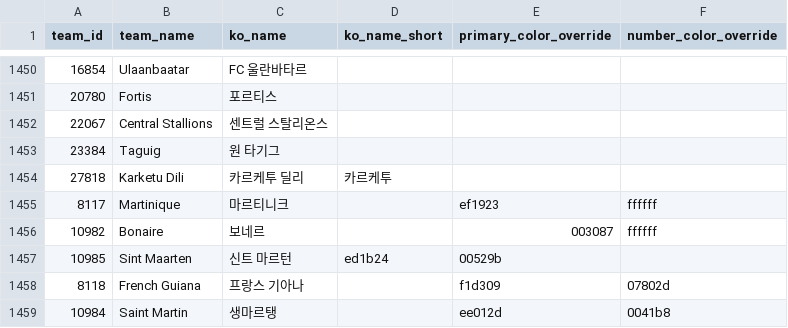
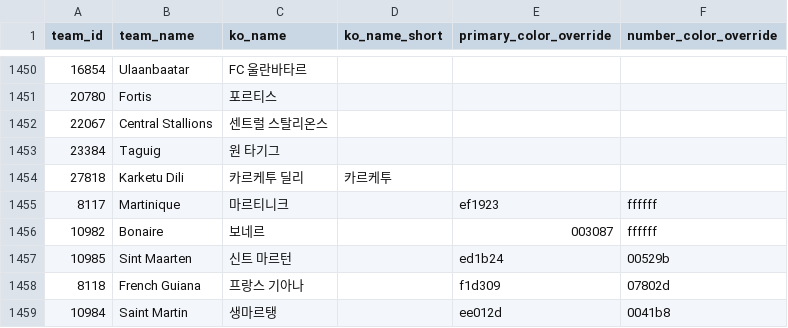
Before and after one commit to bgh1234554/football-obs-backend, a CSV file: src/main/resources/data/teams.csv, drawn as a sheet; only a part is shown, gaps mark what is left out.

Commit message:
20261004 fix: 신트마르턴 색깔 오류 수정

```diff
--- a/src/main/resources/data/teams.csv
+++ b/src/main/resources/data/teams.csv
@@ -1456,3 +1456,3 @@ team_id,team_name,ko_name,ko_name_short,primary_color_override,number_color_over
 10982,Bonaire,보네르,,003087,ffffff
-10985,Sint Maarten,신트 마르턴,ed1b24,00529b
+10985,Sint Maarten,신트 마르턴,,ed1b24,00529b
 8118,French Guiana,프랑스 기아나,,f1d309,07802d
```
